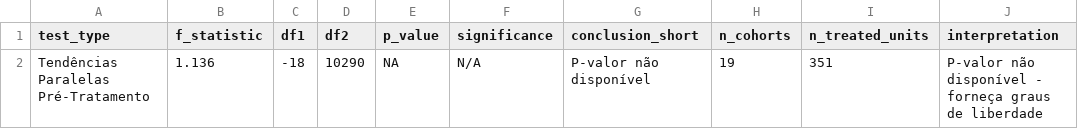
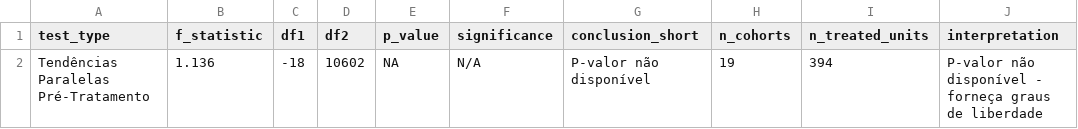
Before and after one commit to danielcavalli/tcc-ie-ufrj-2024, a CSV file: data/outputs/teste_tendencias_paralelas_dados.csv, drawn as a sheet.

```diff
--- a/data/outputs/teste_tendencias_paralelas_dados.csv
+++ b/data/outputs/teste_tendencias_paralelas_dados.csv
@@ -1,2 +1,2 @@
 test_type,f_statistic,df1,df2,p_value,significance,conclusion_short,n_cohorts,n_treated_units,interpretation
-Tendências Paralelas Pré-Tratamento,1.136,-18,10290,NA,N/A,P-valor não disponível,19,351,P-valor não disponível - forneça graus de liberdade
+Tendências Paralelas Pré-Tratamento,1.136,-18,10602,NA,N/A,P-valor não disponível,19,394,P-valor não disponível - forneça graus de liberdade
```
Also changed, not shown: data/outputs/covar_diag.csv, data/outputs/teste_tendencias_paralelas_coortes.csv, 54 other files.
